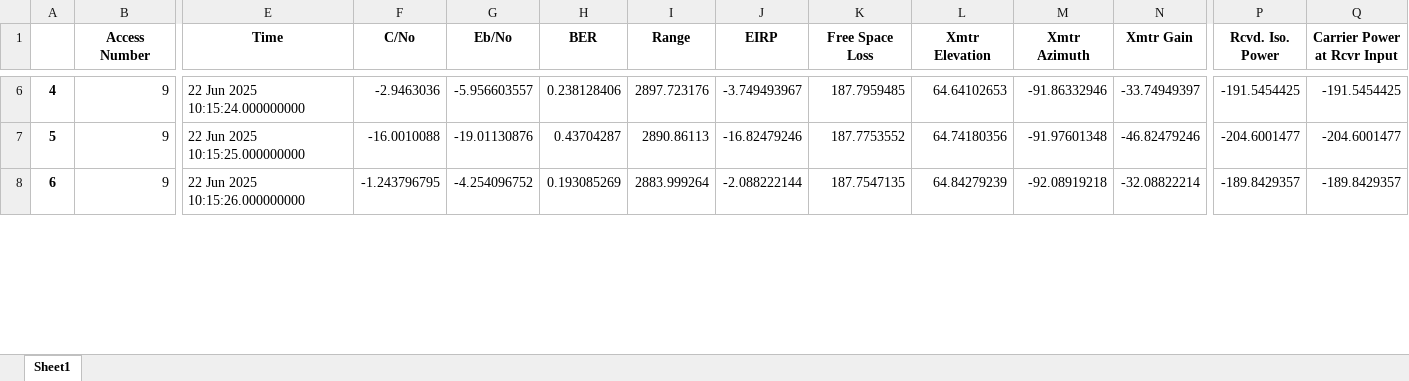
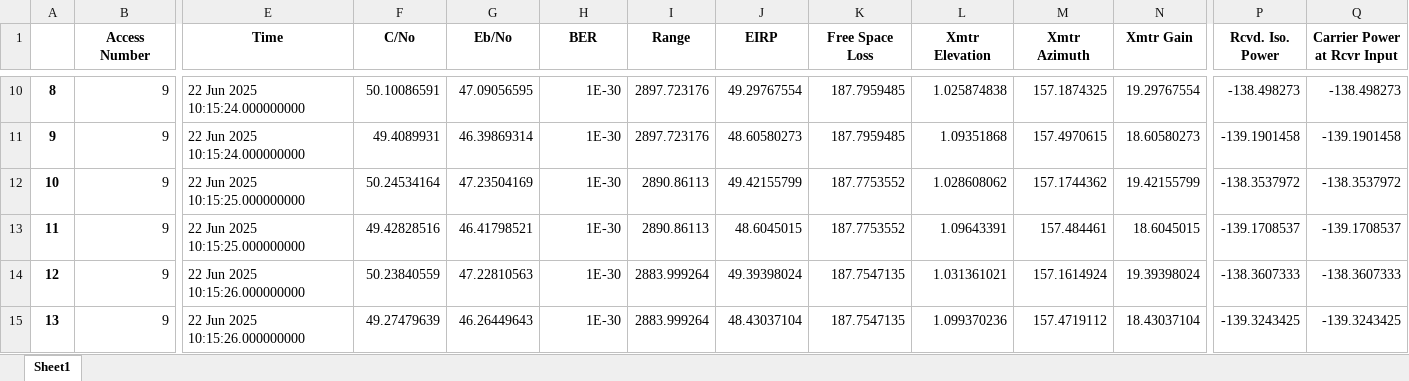
Before and after one commit to IgnacioIbanezSala/STKControl, an Excel workbook: Reports/EnvEveLog.xlsx, sheet Sheet1, drawn as a sheet; only a part is shown, gaps mark what is left out; values as stored, in another font and other column widths than the file's, no borders; addresses are those after the commit; rows hold the shown columns only; the diff covers the shown part only; the diff names each change by its address in the sheet, - before the commit and + after, or states it on an @@ line.

```diff
--- a/Reports/EnvEveLog.xlsx (sheet Sheet1)
+++ b/Reports/EnvEveLog.xlsx (sheet Sheet1)
@@ column A renumbered from row 4 down @@
-F10 (C/No): -2.9463036
+F10 (C/No): 50.10086591
-G10 (Eb/No): -5.956603557
+G10 (Eb/No): 47.09056595
-H10 (BER): 0.238128406
+H10 (BER): 1E-30
-J10 (EIRP): -3.749493967
+J10 (EIRP): 49.29767554
-L10 (Xmtr Elevation): 64.64102653
+L10 (Xmtr Elevation): 1.025874838
-M10 (Xmtr Azimuth): -91.86332946
+M10 (Xmtr Azimuth): 157.1874325
-N10 (Xmtr Gain): -33.74949397
+N10 (Xmtr Gain): 19.29767554
-P10 (Rcvd. Iso. Power): -191.5454425
+P10 (Rcvd. Iso. Power): -138.498273
-Q10 (Carrier Power at Rcvr Input): -191.5454425
+Q10 (Carrier Power at Rcvr Input): -138.498273
+row 11: 9 | 9 | 22 Jun 2025 10:15:24.000000000 | 49.4089931 | 46.39869314 | 1E-30 | 2897.723176 | 48.60580273 | 187.7959485 | 1.09351868 | 157.4970615 | 18.60580273 | -139.1901458 | -139.1901458
-F12 (C/No): -16.0010088
+F12 (C/No): 50.24534164
-G12 (Eb/No): -19.01130876
+G12 (Eb/No): 47.23504169
-H12 (BER): 0.43704287
+H12 (BER): 1E-30
-J12 (EIRP): -16.82479246
+J12 (EIRP): 49.42155799
-L12 (Xmtr Elevation): 64.74180356
+L12 (Xmtr Elevation): 1.028608062
-M12 (Xmtr Azimuth): -91.97601348
+M12 (Xmtr Azimuth): 157.1744362
-N12 (Xmtr Gain): -46.82479246
+N12 (Xmtr Gain): 19.42155799
-P12 (Rcvd. Iso. Power): -204.6001477
+P12 (Rcvd. Iso. Power): -138.3537972
-Q12 (Carrier Power at Rcvr Input): -204.6001477
+Q12 (Carrier Power at Rcvr Input): -138.3537972
+row 13: 11 | 9 | 22 Jun 2025 10:15:25.000000000 | 49.42828516 | 46.41798521 | 1E-30 | 2890.86113 | 48.6045015 | 187.7753552 | 1.09643391 | 157.484461 | 18.6045015 | -139.1708537 | -139.1708537
-F14 (C/No): -1.243796795
+F14 (C/No): 50.23840559
-G14 (Eb/No): -4.254096752
+G14 (Eb/No): 47.22810563
-H14 (BER): 0.193085269
+H14 (BER): 1E-30
-J14 (EIRP): -2.088222144
+J14 (EIRP): 49.39398024
-L14 (Xmtr Elevation): 64.84279239
+L14 (Xmtr Elevation): 1.031361021
-M14 (Xmtr Azimuth): -92.08919218
+M14 (Xmtr Azimuth): 157.1614924
-N14 (Xmtr Gain): -32.08822214
+N14 (Xmtr Gain): 19.39398024
-P14 (Rcvd. Iso. Power): -189.8429357
+P14 (Rcvd. Iso. Power): -138.3607333
-Q14 (Carrier Power at Rcvr Input): -189.8429357
+Q14 (Carrier Power at Rcvr Input): -138.3607333
+row 15: 13 | 9 | 22 Jun 2025 10:15:26.000000000 | 49.27479639 | 46.26449643 | 1E-30 | 2883.999264 | 48.43037104 | 187.7547135 | 1.099370236 | 157.4719112 | 18.43037104 | -139.3243425 | -139.3243425
```
Also changed, not shown: 22 added rows and 198 edited cells elsewhere in this sheet, Reports/EnvBobLog.xlsx, 4 other files.
